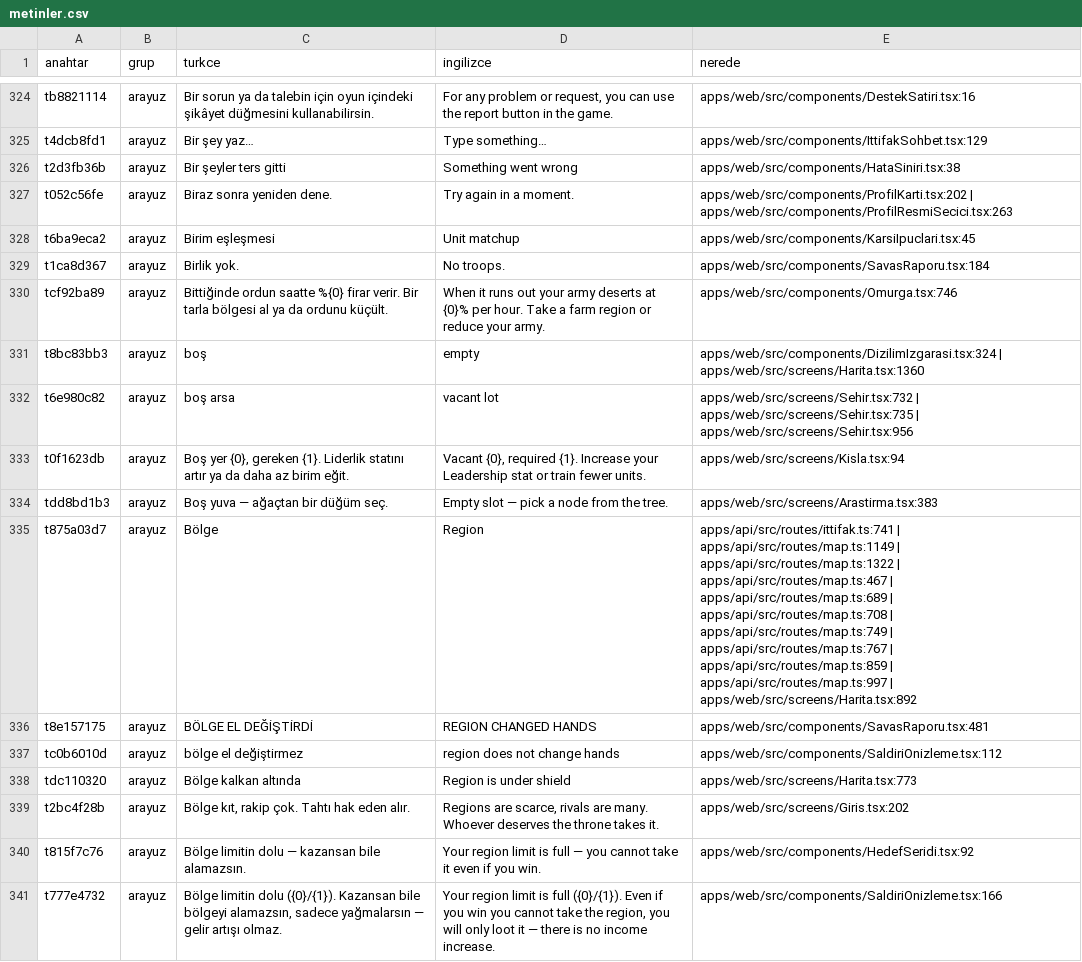
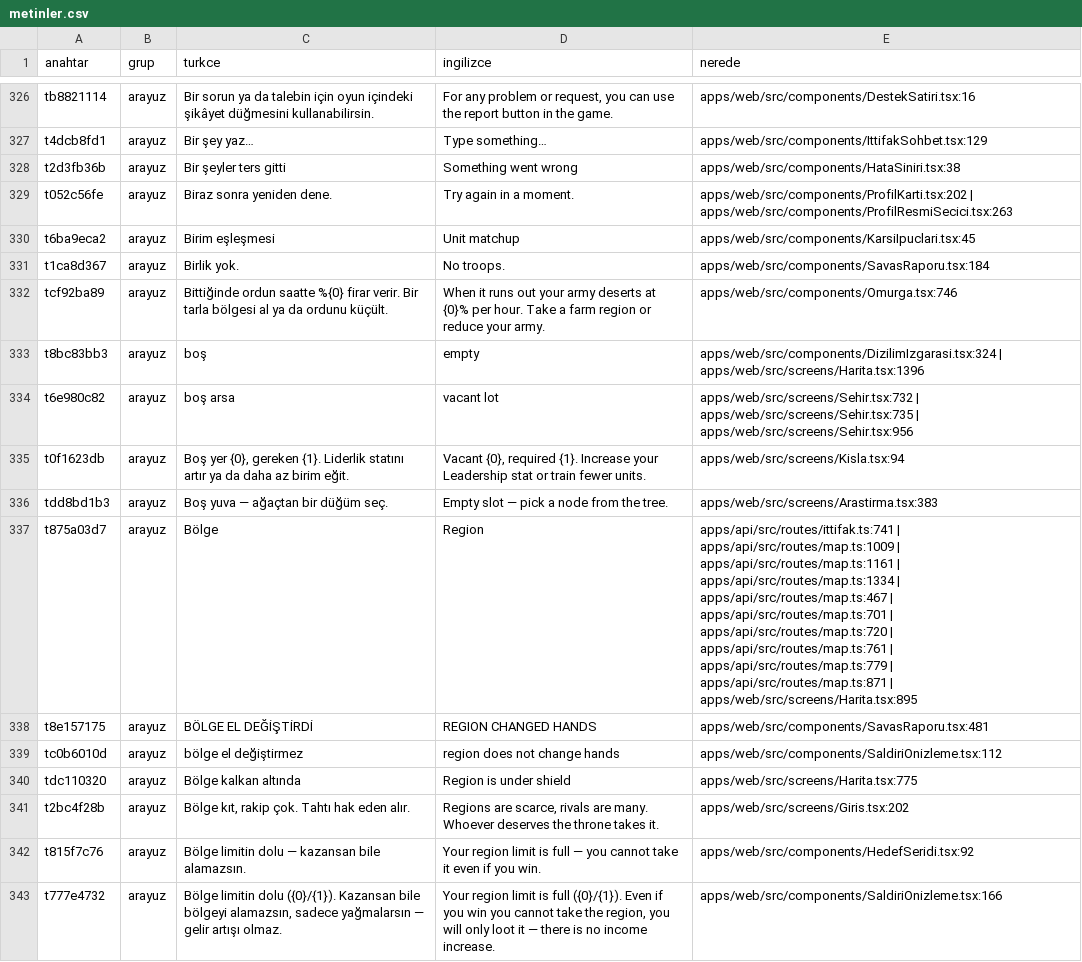
Before and after one commit to impasky/Testlord, a CSV file: ceviri/metinler.csv, drawn as a sheet; only a part is shown, gaps mark what is left out; the diff covers the shown part only.

```diff
--- a/ceviri/metinler.csv
+++ b/ceviri/metinler.csv
@@ -330,3 +332,3 @@ t1ca8d367,arayuz,"Birlik yok.","No troops.","apps/web/src/components/SavasRaporu
 tcf92ba89,arayuz,"Bittiğinde ordun saatte %{0} firar verir. Bir tarla bölgesi al ya da ordunu küçült.","When it runs out your army deserts at {0}% per hour. Take a farm region or reduce your army.","apps/web/src/components/Omurga.tsx:746"
-t8bc83bb3,arayuz,"boş","empty","apps/web/src/components/DizilimIzgarasi.tsx:324 | apps/web/src/screens/Harita.tsx:1360"
+t8bc83bb3,arayuz,"boş","empty","apps/web/src/components/DizilimIzgarasi.tsx:324 | apps/web/src/screens/Harita.tsx:1396"
 t6e980c82,arayuz,"boş arsa","vacant lot","apps/web/src/screens/Sehir.tsx:732 | apps/web/src/screens/Sehir.tsx:735 | apps/web/src/screens/Sehir.tsx:956"
@@ -334,6 +336,6 @@ t0f1623db,arayuz,"Boş yer {0}, gereken {1}. Liderlik statını artır ya da dah
 tdd8bd1b3,arayuz,"Boş yuva — ağaçtan bir düğüm seç.","Empty slot — pick a node from the tree.","apps/web/src/screens/Arastirma.tsx:383"
-t875a03d7,arayuz,"Bölge","Region","apps/api/src/routes/ittifak.ts:741 | apps/api/src/routes/map.ts:1149 | apps/api/src/routes/map.ts:1322 | apps/api/src/routes/map.ts:467 | apps/api/src/routes/map.ts:689 | apps/api/src/routes/map.ts:708 | apps/api/src/routes/map.ts:749 | apps/api/src/routes/map.ts:767 | apps/api/src/routes/map.ts:859 | apps/api/src/routes/map.ts:997 | apps/web/src/screens/Harita.tsx:892"
+t875a03d7,arayuz,"Bölge","Region","apps/api/src/routes/ittifak.ts:741 | apps/api/src/routes/map.ts:1009 | apps/api/src/routes/map.ts:1161 | apps/api/src/routes/map.ts:1334 | apps/api/src/routes/map.ts:467 | apps/api/src/routes/map.ts:701 | apps/api/src/routes/map.ts:720 | apps/api/src/routes/map.ts:761 | apps/api/src/routes/map.ts:779 | apps/api/src/routes/map.ts:871 | apps/web/src/screens/Harita.tsx:895"
 t8e157175,arayuz,"BÖLGE EL DEĞİŞTİRDİ","REGION CHANGED HANDS","apps/web/src/components/SavasRaporu.tsx:481"
 tc0b6010d,arayuz,"bölge el değiştirmez","region does not change hands","apps/web/src/components/SaldiriOnizleme.tsx:112"
-tdc110320,arayuz,"Bölge kalkan altında","Region is under shield","apps/web/src/screens/Harita.tsx:773"
+tdc110320,arayuz,"Bölge kalkan altında","Region is under shield","apps/web/src/screens/Harita.tsx:775"
 t2bc4f28b,arayuz,"Bölge kıt, rakip çok. Tahtı hak eden alır.","Regions are scarce, rivals are many. Whoever deserves the throne takes it.","apps/web/src/screens/Giris.tsx:202"
```
Also changed, not shown: 3 added rows and 104 edited cells elsewhere in this file, 13 other files.
